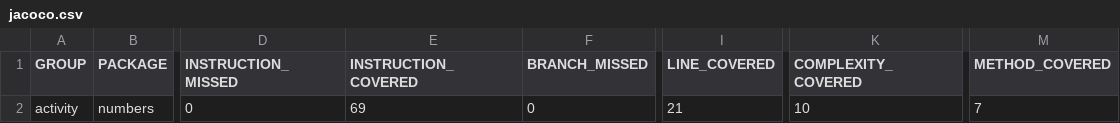
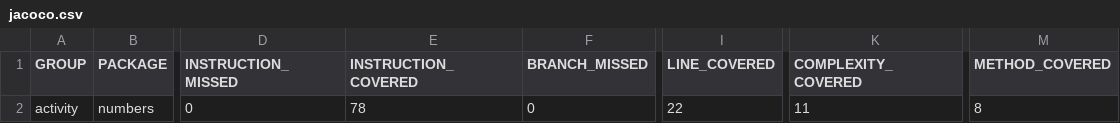
Before and after one commit to Bosenbarkgb/Software-Engineering-Skills-Activity, a CSV file: target/site/jacoco/jacoco.csv, drawn as a sheet; only a part is shown, gaps mark what is left out; the diff names each change by its address in the sheet, - before the commit and + after, or states it on an @@ line.

```diff
--- a/target/site/jacoco/jacoco.csv
+++ b/target/site/jacoco/jacoco.csv
-E2 (INSTRUCTION_COVERED): 69
+E2 (INSTRUCTION_COVERED): 78
-I2 (LINE_COVERED): 21
+I2 (LINE_COVERED): 22
-K2 (COMPLEXITY_COVERED): 10
+K2 (COMPLEXITY_COVERED): 11
-M2 (METHOD_COVERED): 7
+M2 (METHOD_COVERED): 8
```
Also changed, not shown: 15 other files.
